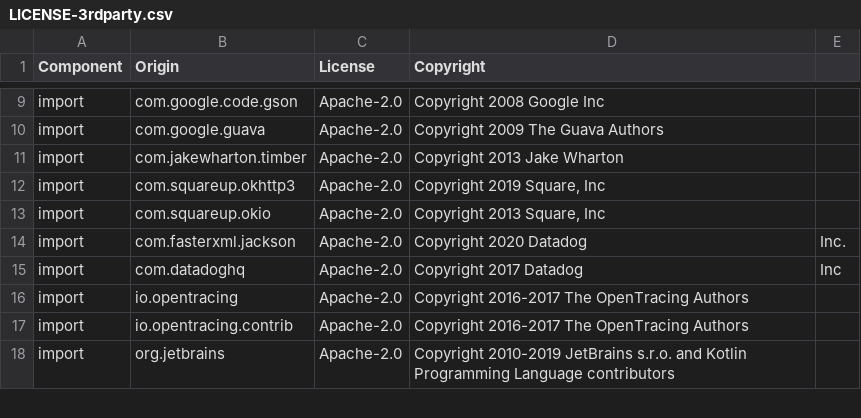
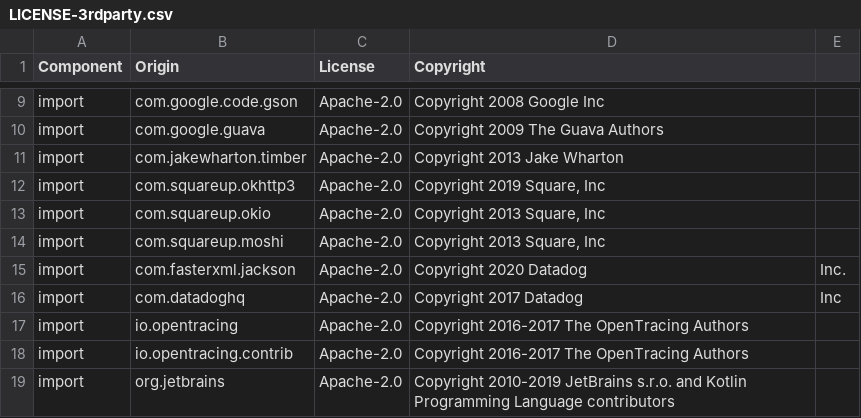
Before and after one commit to DataDog/dd-sdk-android, a CSV file: LICENSE-3rdparty.csv, drawn as a sheet; only a part is shown, gaps mark what is left out.

```diff
--- a/LICENSE-3rdparty.csv
+++ b/LICENSE-3rdparty.csv
@@ -13,2 +13,3 @@ import,com.squareup.okhttp3,Apache-2.0,"Copyright 2019 Square, Inc"
 import,com.squareup.okio,Apache-2.0,"Copyright 2013 Square, Inc"
+import,com.squareup.moshi,Apache-2.0,"Copyright 2013 Square, Inc"
 import,com.fasterxml.jackson,Apache-2.0,Copyright 2020 Datadog, Inc.
```
Also changed, not shown: 1 other file.
